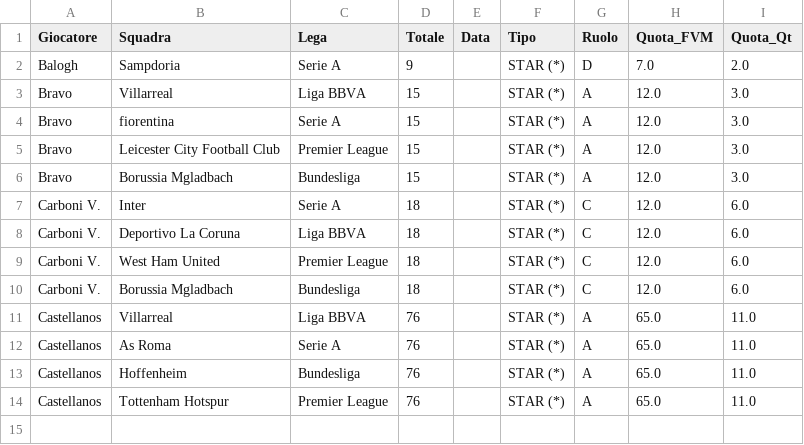
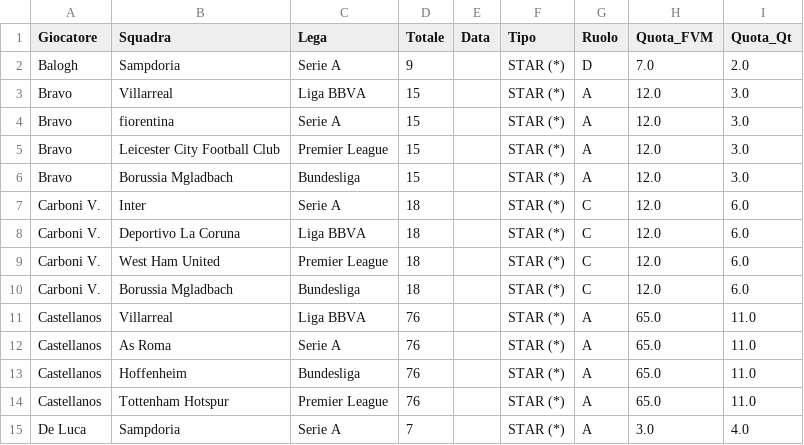
Before and after one commit to boo99ooq/LFM, a CSV file: svincolati_gennaio.csv, drawn as a sheet.

Commit message:
Log De Luca

```diff
--- a/svincolati_gennaio.csv
+++ b/svincolati_gennaio.csv
@@ -14 +14,2 @@ Castellanos,Hoffenheim,Bundesliga,76,,STAR (*),A,65.0,11.0
 Castellanos,Tottenham Hotspur,Premier League,76,,STAR (*),A,65.0,11.0
+De Luca,Sampdoria,Serie A,7,,STAR (*),A,3.0,4.0
```
